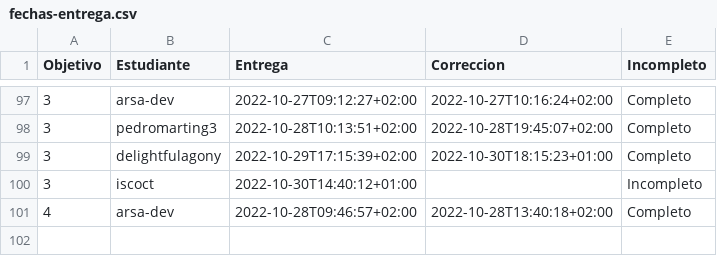
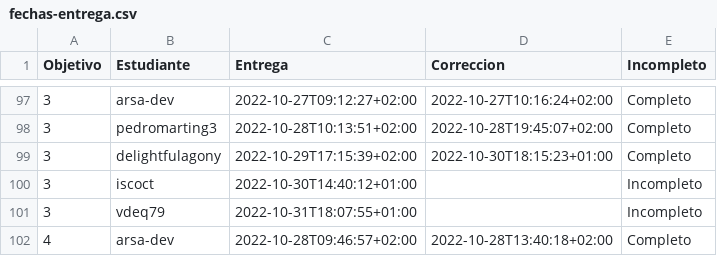
Before and after one commit to JJ/IV-22-23, a CSV file: data/fechas-entrega.csv, drawn as a sheet; only a part is shown, gaps mark what is left out; the diff names each change by its address in the sheet, - before the commit and + after, or states it on an @@ line.

Commit message:
:arrow_up: Actualiza datos

```diff
--- a/data/fechas-entrega.csv
+++ b/data/fechas-entrega.csv
+row 101: 3 | vdeq79 | 2022-10-31T18:07:55+01:00 |  | Incompleto
```
